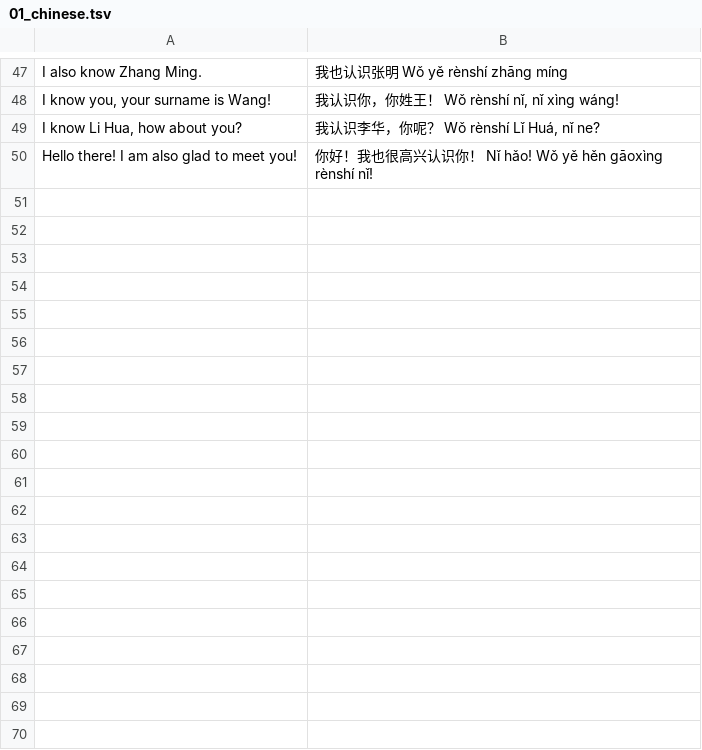
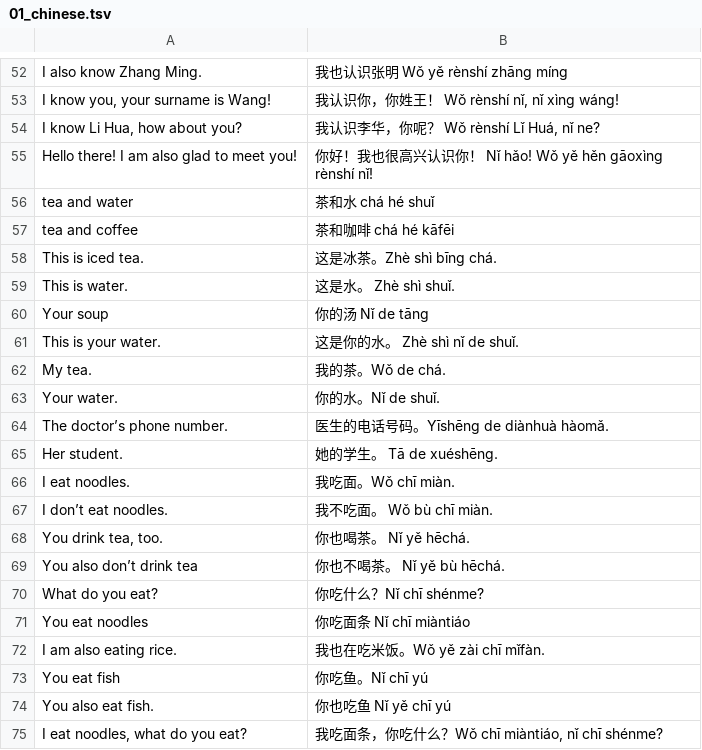
Before and after one commit to levlafayette/liberlingvo, a TSV file: Chinese/01_chinese.tsv, drawn as a sheet; only a part is shown, gaps mark what is left out; the diff covers the shown part only; the diff names each change by its address in the sheet, - before the commit and + after, or states it on an @@ line.

Commit message:
More professions, nationalities

```diff
--- a/Chinese/01_chinese.tsv
+++ b/Chinese/01_chinese.tsv
+row 56: tea and water | 茶和水 chá hé shuǐ
+row 57: tea and coffee | 茶和咖啡 chá hé kāfēi
+row 58: This is iced tea. | 这是冰茶。Zhè shì bīng chá.
+row 59: This is water. | 这是水。 Zhè shì shuǐ.
+row 60: Your soup | 你的汤 Nǐ de tāng
+row 61: This is your water. | 这是你的水。 Zhè shì nǐ de shuǐ.
+row 62: My tea. | 我的茶。Wǒ de chá.
+row 63: Your water. | 你的水。Nǐ de shuǐ.
+row 64: The doctor’s phone number. | 医生的电话号码。Yīshēng de diànhuà hàomǎ.
+row 65: Her student. | 她的学生。 Tā de xuéshēng.
+row 66: I eat noodles. | 我吃面。Wǒ chī miàn.
+row 67: I don’t eat noodles. | 我不吃面。 Wǒ bù chī miàn.
+row 68: You drink tea, too. | 你也喝茶。 Nǐ yě hēchá.
+row 69: You also don’t drink tea | 你也不喝茶。 Nǐ yě bù hēchá.
+row 70: What do you eat? | 你吃什么？Nǐ chī shénme?
+row 71: You eat noodles | 你吃面条 Nǐ chī miàntiáo
+row 72: I am also eating rice. | 我也在吃米饭。Wǒ yě zài chī mǐfàn.
+row 73: You eat fish | 你吃鱼。Nǐ chī yú
+row 74: You also eat fish. | 你也吃鱼 Nǐ yě chī yú
+row 75: I eat noodles, what do you eat? | 我吃面条，你吃什么？Wǒ chī miàntiáo, nǐ chī shénme?
```
Also changed, not shown: 31 added rows elsewhere in this file.
